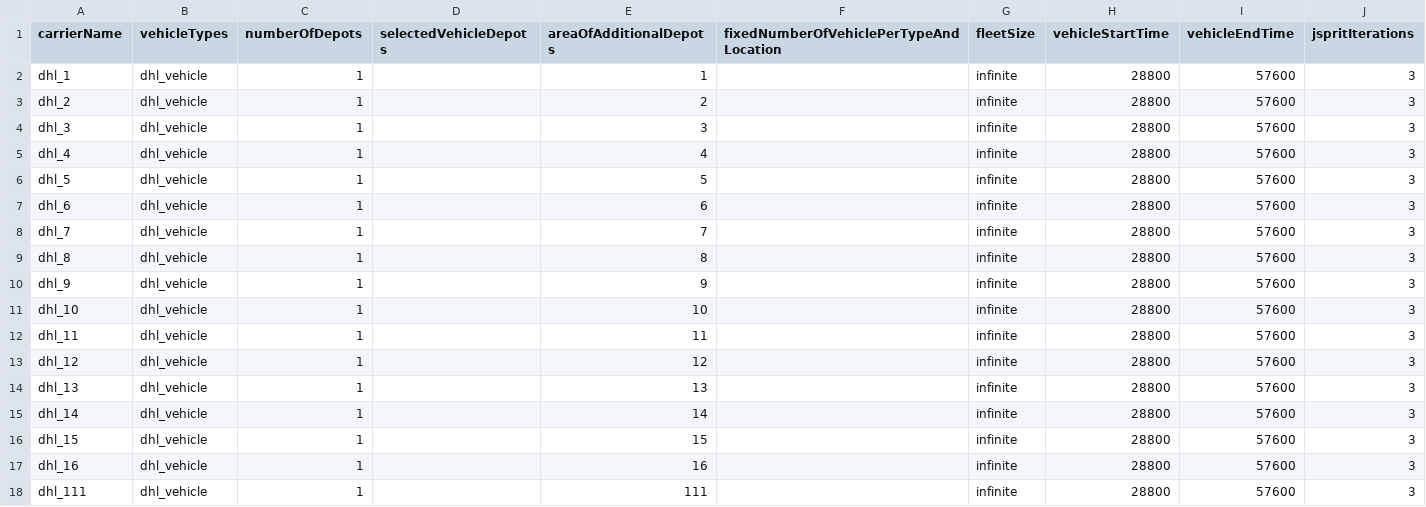
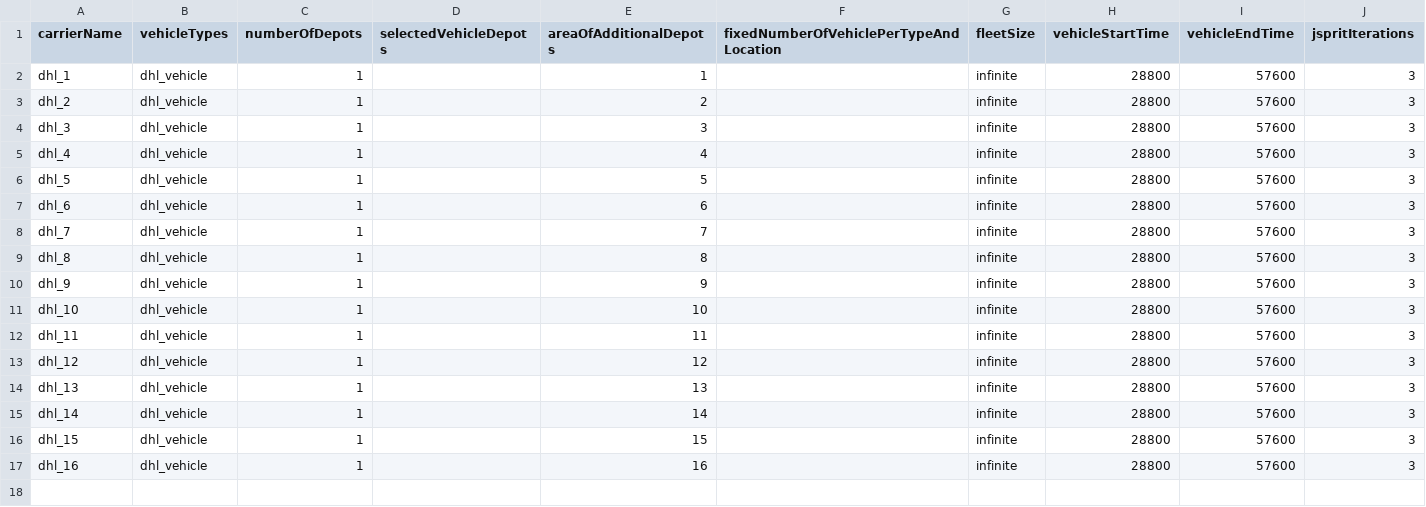
Before and after one commit to miloshkinov/zeroCUTS, a CSV file: scenarios/parcelDemand/Berlin/DHL_CarrierCSV_Berlin_Liefergebiete.csv, drawn as a sheet.

```diff
--- a/scenarios/parcelDemand/Berlin/DHL_CarrierCSV_Berlin_Liefergebiete.csv
+++ b/scenarios/parcelDemand/Berlin/DHL_CarrierCSV_Berlin_Liefergebiete.csv
@@ -17,2 +17 @@ dhl_15	dhl_vehicle	1		15		infinite	28800	57600	3
 dhl_16	dhl_vehicle	1		16		infinite	28800	57600	3
-dhl_111	dhl_vehicle	1		111		infinite	28800	57600	3
```
Also changed, not shown: scenarios/parcelDemand/Berlin/DHL_DemandCSV_Berlin_Liefergebiete.csv.
